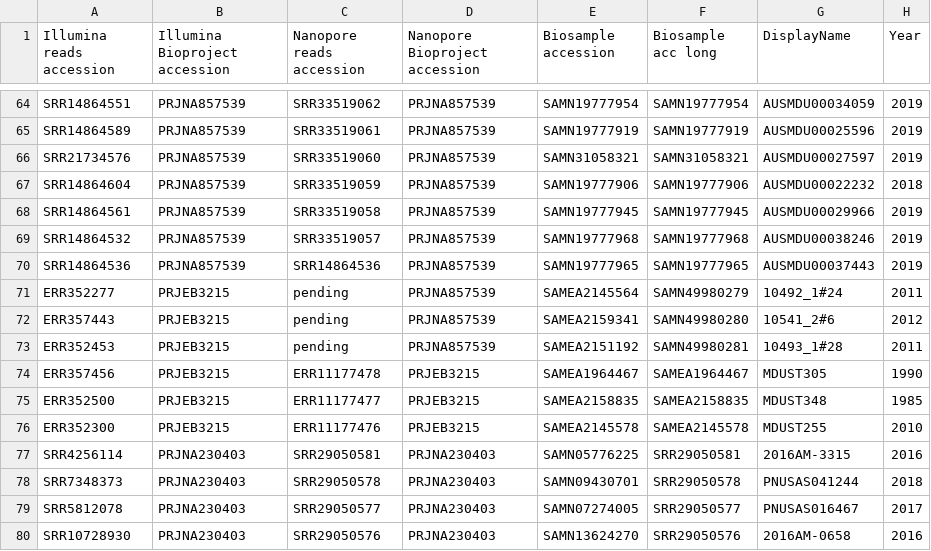
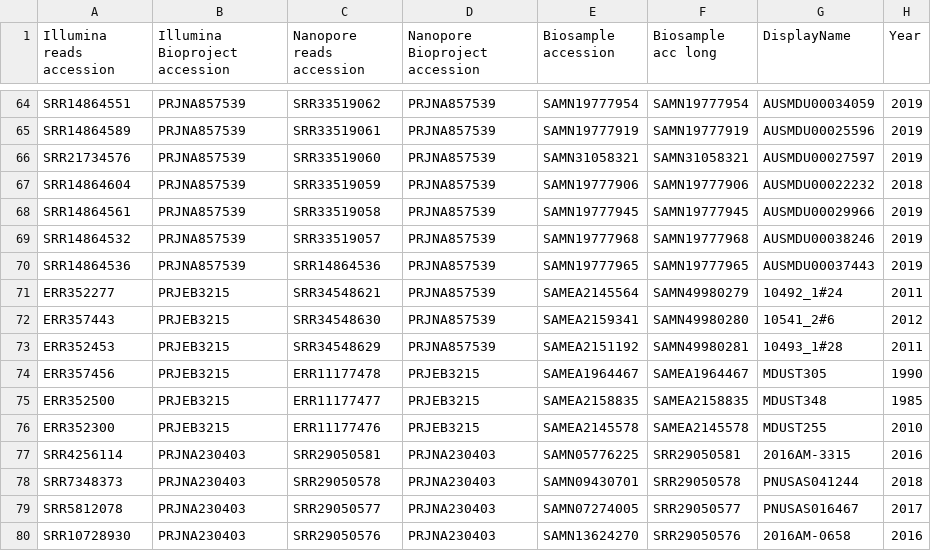
Before and after one commit to typhoidgenomics/TyphoidGenomicsConsortiumMykrobe, a CSV file: Supplementary_Table_6.csv, drawn as a sheet; only a part is shown, gaps mark what is left out; the diff names each change by its address in the sheet, - before the commit and + after, or states it on an @@ line.

Commit message:
update supp table 6

```diff
--- a/Supplementary_Table_6.csv
+++ b/Supplementary_Table_6.csv
-C71 (Nanopore reads accession): pending
+C71 (Nanopore reads accession): SRR34548621
-C72 (Nanopore reads accession): pending
+C72 (Nanopore reads accession): SRR34548630
-C73 (Nanopore reads accession): pending
+C73 (Nanopore reads accession): SRR34548629
```
